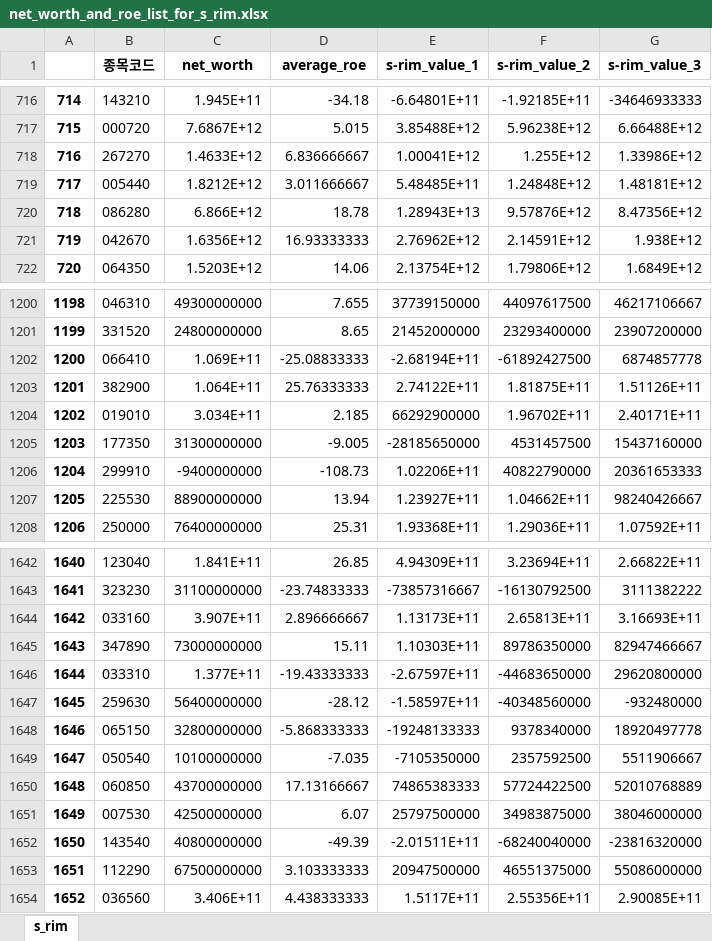
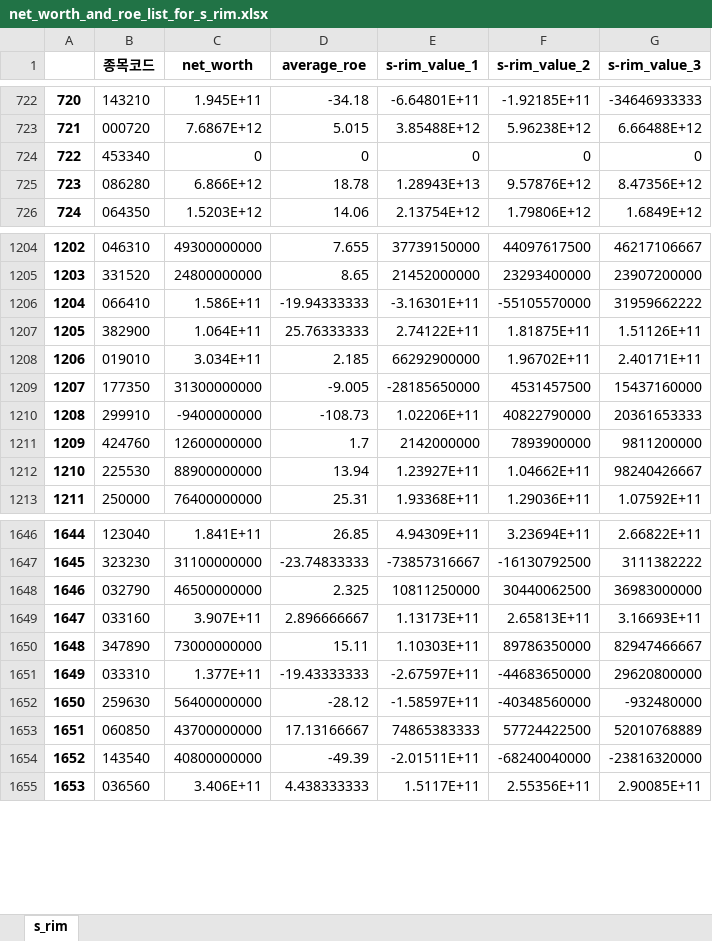
Before and after one commit to Yoodahun/search_info_for_investment, an Excel workbook: stock/crawling_data/net_worth_and_roe_list_for_s_rim.xlsx, sheet s_rim, drawn as a sheet; only a part is shown, gaps mark what is left out; values as stored, in another font and other column widths than the file's, no borders; removed rows and columns are numbered as before the commit, all else as after; the diff covers the shown part only; the diff names each change by its address in the sheet, - before the commit and + after, or states it on an @@ line.

Commit message:
UPDATE S-RIM data

```diff
--- a/stock/crawling_data/net_worth_and_roe_list_for_s_rim.xlsx (sheet s_rim)
+++ b/stock/crawling_data/net_worth_and_roe_list_for_s_rim.xlsx (sheet s_rim)
@@ column A renumbered from row 36 down @@
@@ row 718 moved to row 37: 35 @@
-row 719: 717 | 005440 | 1.8212E+12 | 3.011666667 | 5.48485E+11 | 1.24848E+12 | 1.48181E+12
+row 724: 722 | 453340 | 0 | 0 | 0 | 0 | 0
@@ row 721 moved to row 39: 37 @@
-C1206 (net_worth): 1.069E+11
+C1206 (net_worth): 1.586E+11
-D1206 (average_roe): -25.08833333
+D1206 (average_roe): -19.94333333
-E1206 (s-rim_value_1): -2.68194E+11
+E1206 (s-rim_value_1): -3.16301E+11
-F1206 (s-rim_value_2): -61892427500
+F1206 (s-rim_value_2): -55105570000
-G1206 (s-rim_value_3): 6874857778
+G1206 (s-rim_value_3): 31959662222
+row 1211: 1209 | 424760 | 12600000000 | 1.7 | 2142000000 | 7893900000 | 9811200000
@@ row 1237 moved to row 1648: 1646 @@
@@ row 1648 moved to row 788: 786 @@
-row 1649: 1647 | 050540 | 10100000000 | -7.035 | -7105350000 | 2357592500 | 5511906667
@@ row 1651 moved to row 1702: 1700 @@
@@ row 1653 moved to row 1698: 1696 @@
```
Also changed, not shown: 8 added rows, 3 removed rows, 24 moved rows and 119 edited cells elsewhere in this sheet.
